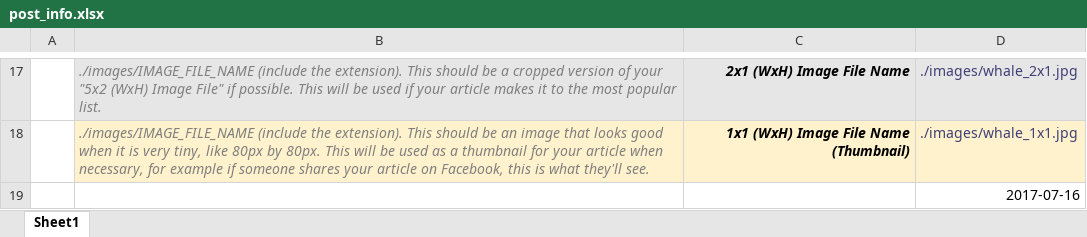
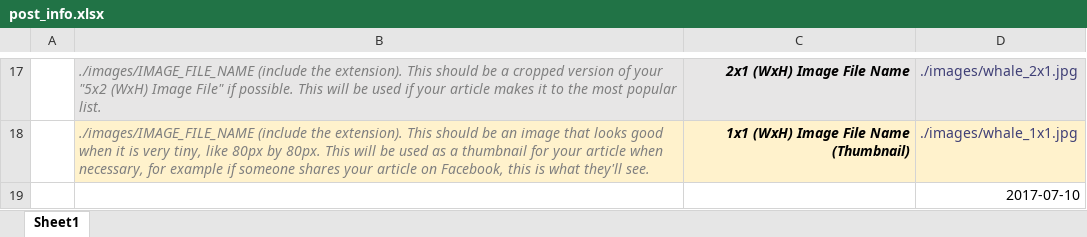
Before and after one commit to brunobeltran/the-dish-on-science, an Excel workbook: WWW/posts/ballet-flippers/post_info.xlsx, sheet Sheet1, drawn as a sheet; only a part is shown, gaps mark what is left out; values as stored, in another font and other column widths than the file's, no borders; charts and pictures not drawn; the diff names each change by its address in the sheet, - before the commit and + after, or states it on an @@ line.

Commit message:
POSTS: 2017-07-10
getting-bent, micronekton, seeing-is-believing-fluo, ballet-flippers

```diff
--- a/WWW/posts/ballet-flippers/post_info.xlsx (sheet Sheet1)
+++ b/WWW/posts/ballet-flippers/post_info.xlsx (sheet Sheet1)
-D19: 2017-07-16
+D19: 2017-07-10
```
Also changed, not shown: charts or pictures, 30 other files.
